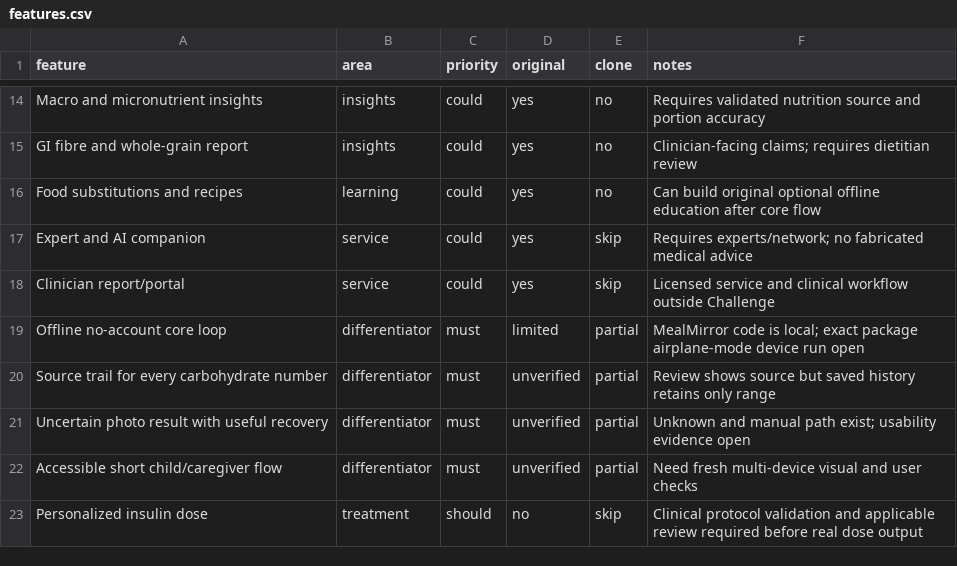
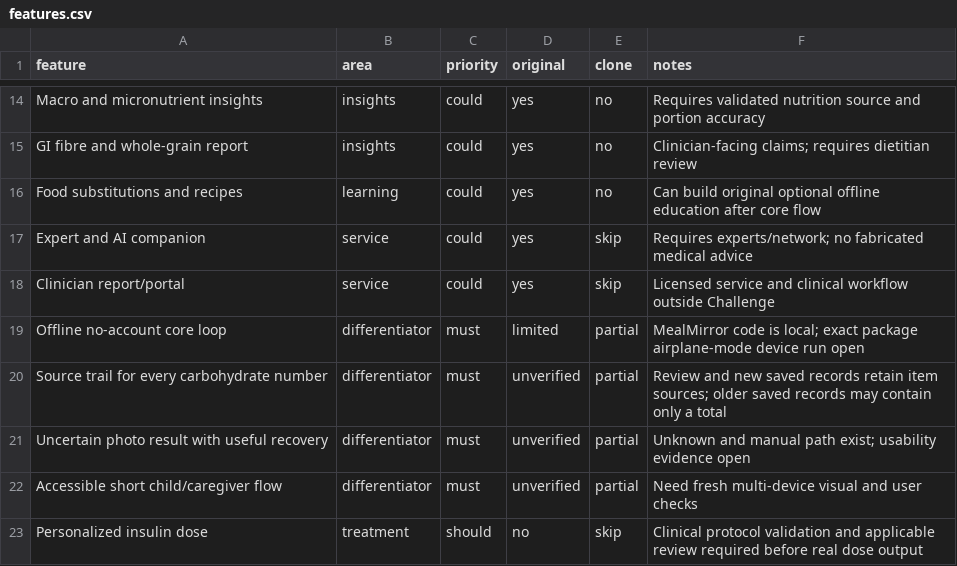
Before and after one commit to rupayon123/MealMirror, a CSV file: replica/features.csv, drawn as a sheet; only a part is shown, gaps mark what is left out.

Commit message:
Correct saved source-trail comparison

```diff
--- a/replica/features.csv
+++ b/replica/features.csv
@@ -19,3 +19,3 @@ Clinician report/portal,service,could,yes,skip,Licensed service and clinical wor
 Offline no-account core loop,differentiator,must,limited,partial,MealMirror code is local; exact package airplane-mode device run open
-Source trail for every carbohydrate number,differentiator,must,unverified,partial,Review shows source but saved history retains only range
+Source trail for every carbohydrate number,differentiator,must,unverified,partial,Review and new saved records retain item sources; older saved records may contain only a total
 Uncertain photo result with useful recovery,differentiator,must,unverified,partial,Unknown and manual path exist; usability evidence open
```
